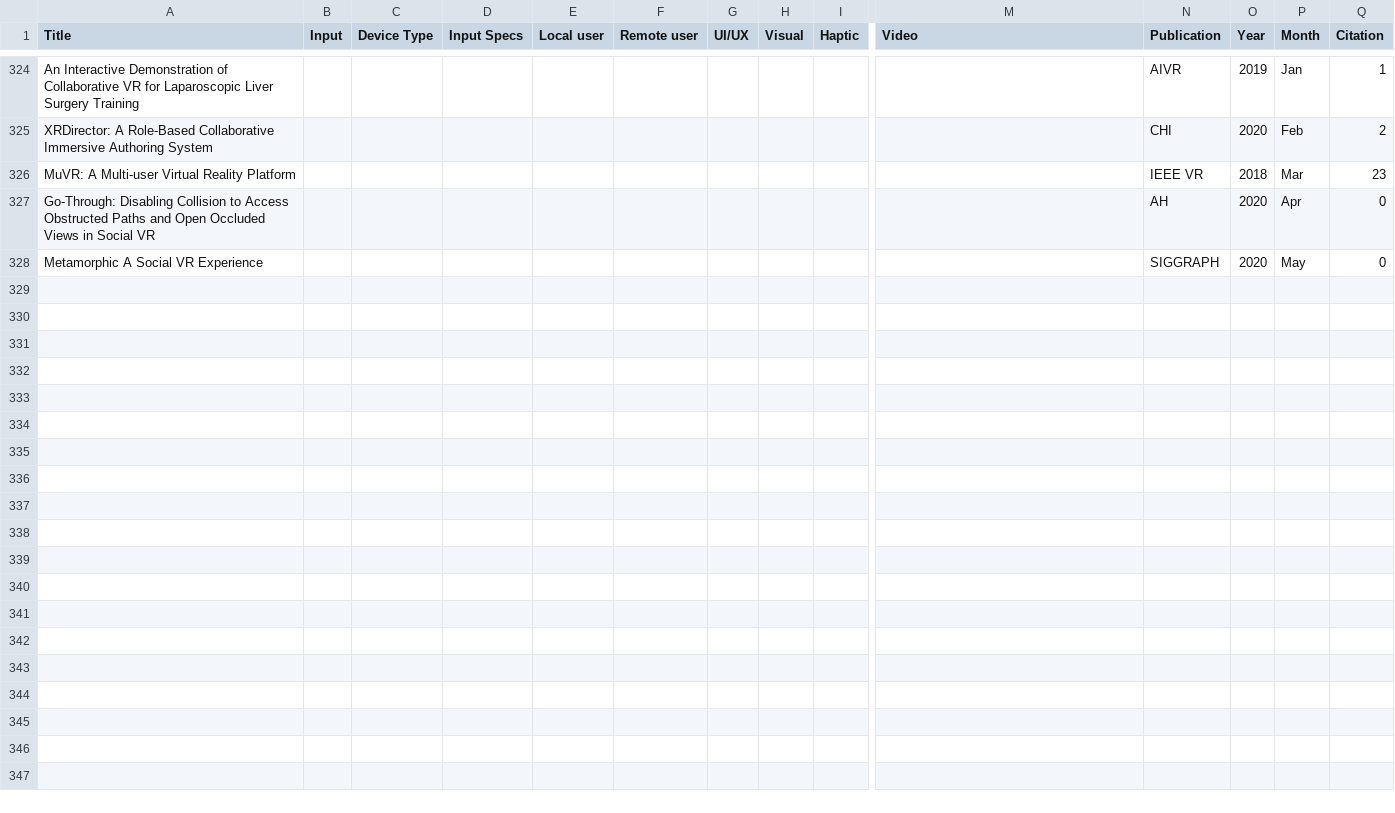
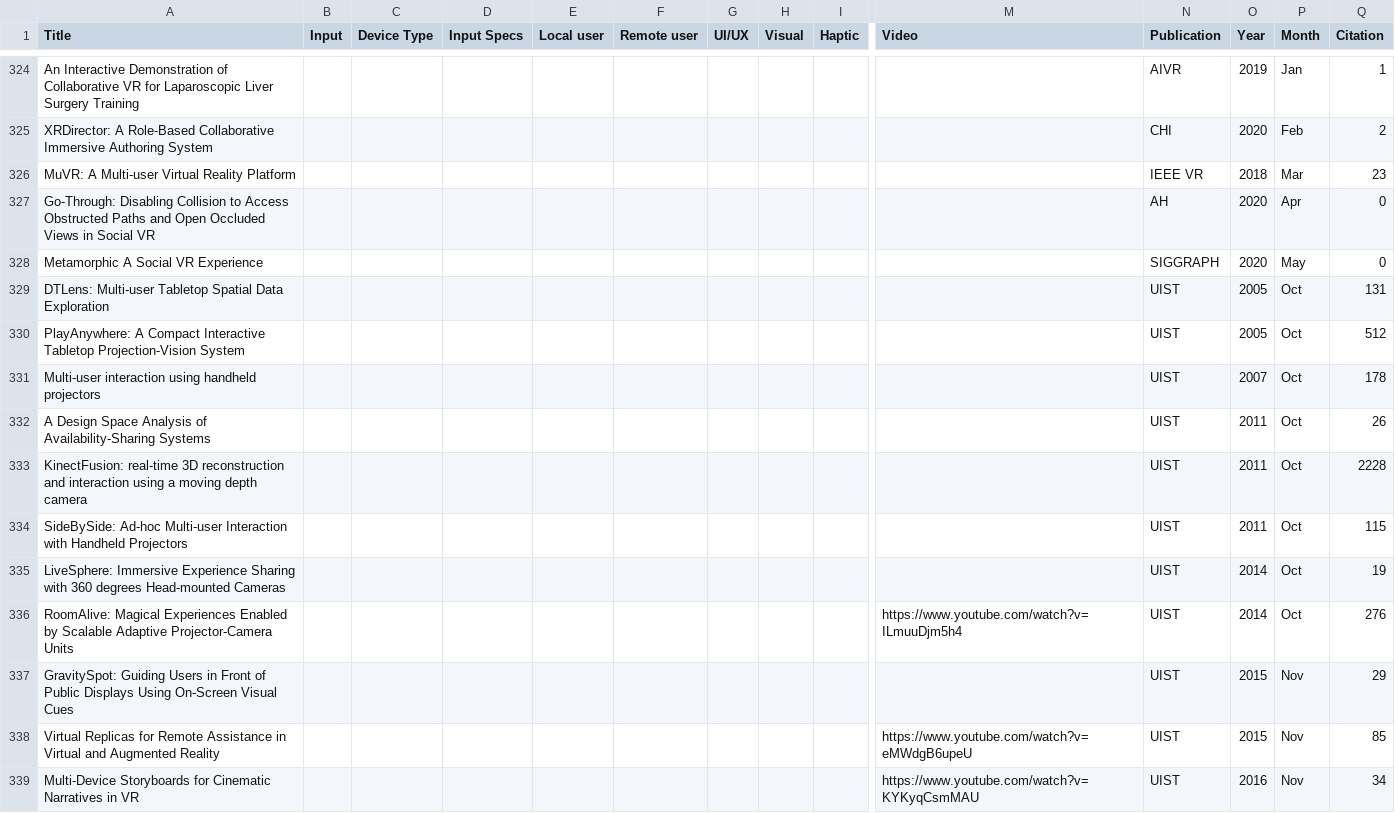
Before and after one commit to jquery404/collabxr, a CSV file: data/lr.csv, drawn as a sheet; only a part is shown, gaps mark what is left out; rows hold the shown columns only; the diff covers the shown part only; the diff names each change by its address in the sheet, - before the commit and + after, or states it on an @@ line.

Commit message:
hello

```diff
--- a/data/lr.csv
+++ b/data/lr.csv
+row 329: DTLens: Multi-user Tabletop Spatial Data Exploration |  |  |  |  |  |  |  |  |  | UIST | 2005 | Oct | 131
+row 330: PlayAnywhere: A Compact Interactive Tabletop Projection-Vision System |  |  |  |  |  |  |  |  |  | UIST | 2005 | Oct | 512
+row 331: Multi-user interaction using handheld projectors |  |  |  |  |  |  |  |  |  | UIST | 2007 | Oct | 178
+row 332: A Design Space Analysis of Availability-Sharing Systems |  |  |  |  |  |  |  |  |  | UIST | 2011 | Oct | 26
+row 333: KinectFusion: real-time 3D reconstruction and interaction using a moving depth camera |  |  |  |  |  |  |  |  |  | UIST | 2011 | Oct | 2228
+row 334: SideBySide: Ad-hoc Multi-user Interaction with Handheld Projectors |  |  |  |  |  |  |  |  |  | UIST | 2011 | Oct | 115
+row 335: LiveSphere: Immersive Experience Sharing with 360 degrees Head-mounted Cameras |  |  |  |  |  |  |  |  |  | UIST | 2014 | Oct | 19
+row 336: RoomAlive: Magical Experiences Enabled by Scalable Adaptive Projector-Camera Units |  |  |  |  |  |  |  |  | https://www.youtube.com/watch?v=ILmuuDjm5h4 | UIST | 2014 | Oct | 276
+row 337: GravitySpot: Guiding Users in Front of Public Displays Using On-Screen Visual Cues |  |  |  |  |  |  |  |  |  | UIST | 2015 | Nov | 29
+row 338: Virtual Replicas for Remote Assistance in Virtual and Augmented Reality |  |  |  |  |  |  |  |  | https://www.youtube.com/watch?v=eMWdgB6upeU | UIST | 2015 | Nov | 85
+row 339: Multi-Device Storyboards for Cinematic Narratives in VR |  |  |  |  |  |  |  |  | https://www.youtube.com/watch?v=KYKyqCsmMAU | UIST | 2016 | Nov | 34
```
Also changed, not shown: 10 added rows elsewhere in this file.
